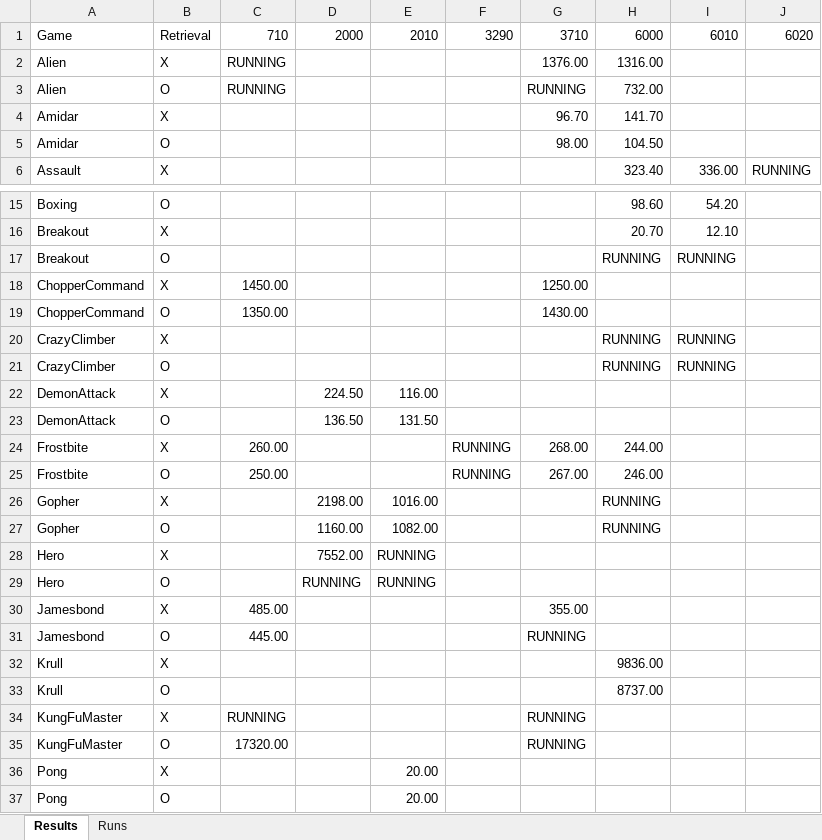
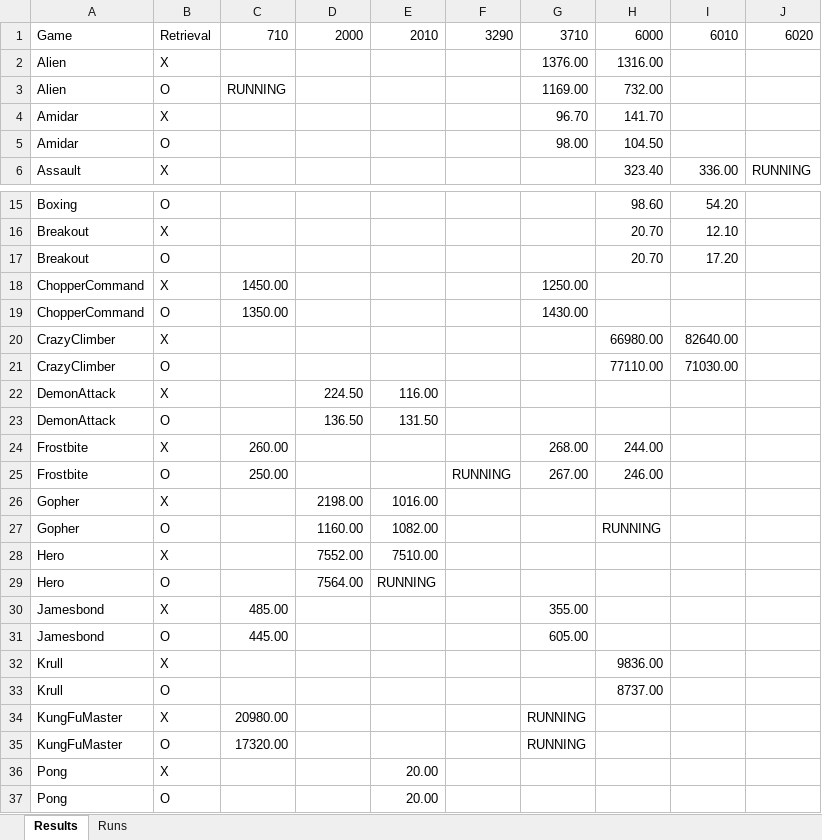
Before and after one commit to wrrte/Drama, an Excel workbook: results/drama_results.xlsx, sheet Results, drawn as a sheet; only a part is shown, gaps mark what is left out; values as stored, in another font and other column widths than the file's, no cell formats; the diff names each change by its address in the sheet, - before the commit and + after, or states it on an @@ line.

Commit message:
저장된 상태나 현재 상태가 running이면 갱신합니다. running → finished 전환도 반영합니다. 같은 ID는 중복 추가하지 않고 기존 행을 교체합니다.

```diff
--- a/results/drama_results.xlsx (sheet Results)
+++ b/results/drama_results.xlsx (sheet Results)
-C2: RUNNING
+C2: (empty)
-G3: RUNNING
+G3: 1169.00
-H17: RUNNING
+H17: 20.70
-I17: RUNNING
+I17: 17.20
-H20: RUNNING
+H20: 66980.00
-I20: RUNNING
+I20: 82640.00
-H21: RUNNING
+H21: 77110.00
-I21: RUNNING
+I21: 71030.00
-F24: RUNNING
+F24: (empty)
-H26: RUNNING
+H26: (empty)
-E28: RUNNING
+E28: 7510.00
-D29: RUNNING
+D29: 7564.00
-G31: RUNNING
+G31: 605.00
-C34: RUNNING
+C34: 20980.00
```
Also changed, not shown: sheet Runs, cell formats, 2 other files.
